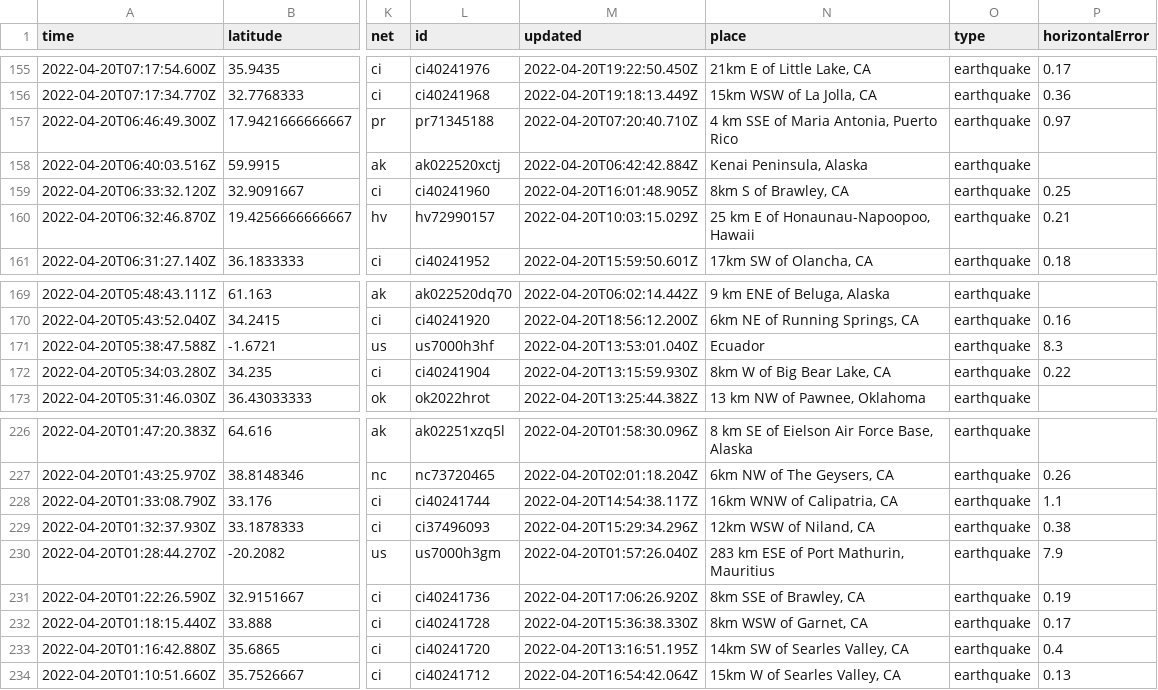
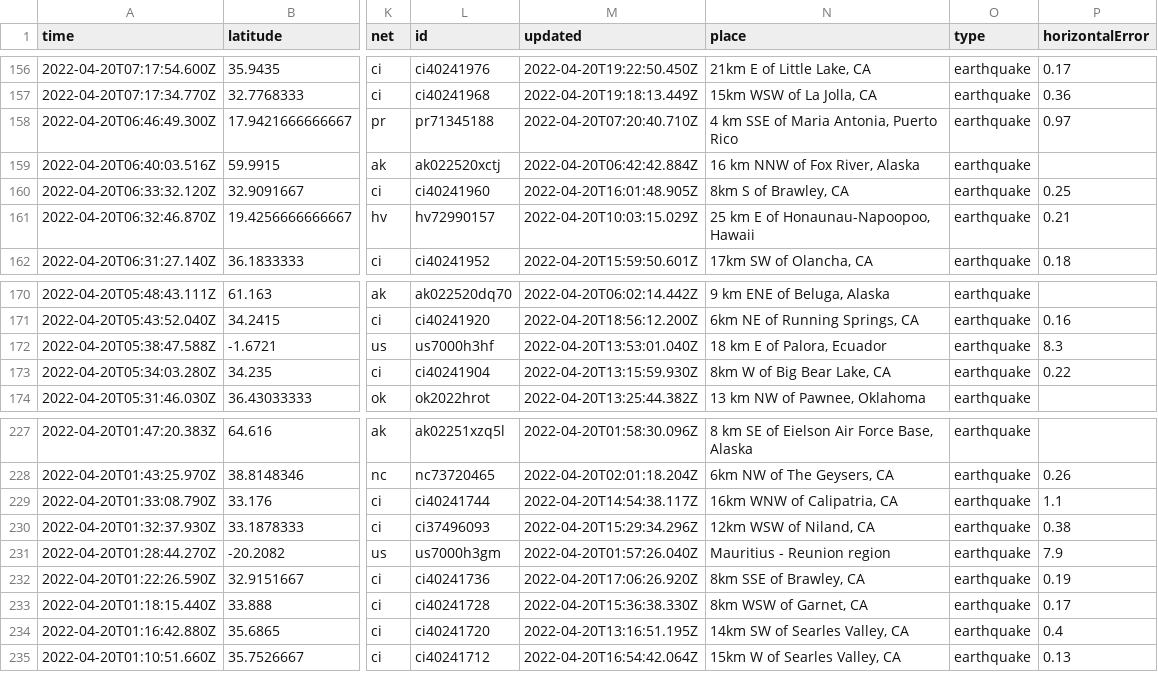
Before and after one commit to jemory/nicar22-github-actions-test, a CSV file: usgs_current.csv, drawn as a sheet; only a part is shown, gaps mark what is left out; addresses are those after the commit; the diff covers the shown part only; the diff names each change by its address in the sheet, - before the commit and + after, or states it on an @@ line.

```diff
--- a/usgs_current.csv
+++ b/usgs_current.csv
-N159 (place): Kenai Peninsula, Alaska
+N159 (place): 16 km NNW of Fox River, Alaska
-N172 (place): Ecuador
+N172 (place): 18 km E of Palora, Ecuador
-N231 (place): 283 km ESE of Port Mathurin, Mauritius
+N231 (place): Mauritius - Reunion region
```
Also changed, not shown: 4 added rows, 4 removed rows and 22 edited cells elsewhere in this file, 1 other file.
